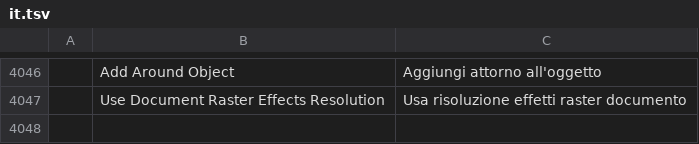
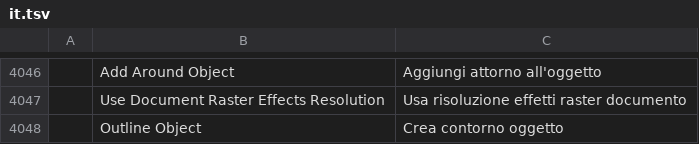
Before and after one commit to treeforjs/vectorcraft, a TSV file: crates/ui-egui/src/i18n/it.tsv, drawn as a sheet; only a part is shown, gaps mark what is left out; the diff names each change by its address in the sheet, - before the commit and + after, or states it on an @@ line.

```diff
--- a/crates/ui-egui/src/i18n/it.tsv
+++ b/crates/ui-egui/src/i18n/it.tsv
+row 4048:  | Outline Object | Crea contorno oggetto
```
Also changed, not shown: crates/ui-egui/src/i18n/cs.tsv, crates/ui-egui/src/i18n/fr.tsv, 10 other files.
